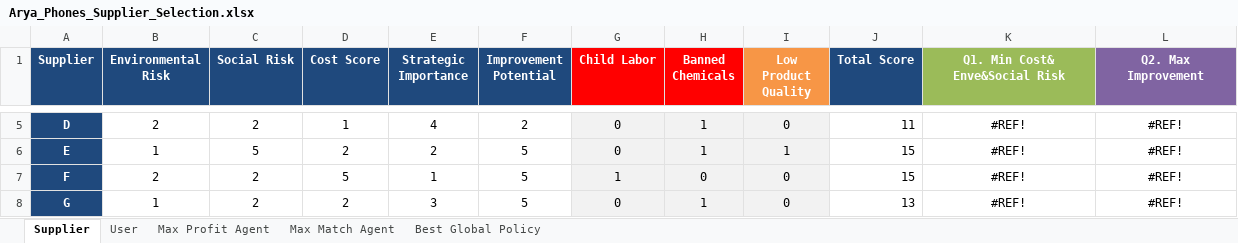
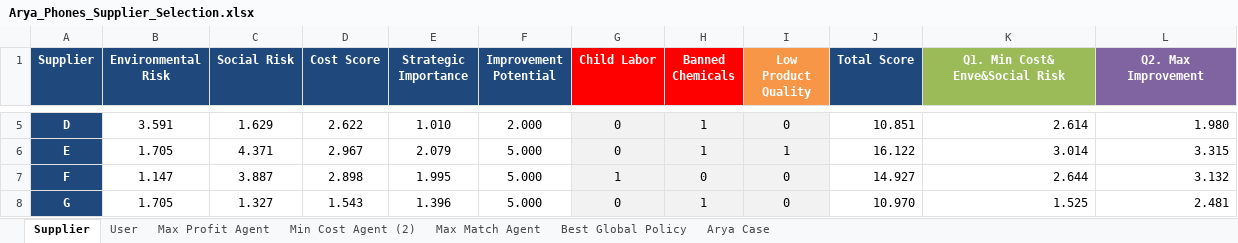
Before and after one commit to aydinarda/AryaPhoneSupp, an Excel workbook: Arya_Phones_Supplier_Selection.xlsx, sheet Supplier, drawn as a sheet; only a part is shown, gaps mark what is left out; values as stored, in another font and other column widths than the file's, no borders; the diff covers the shown part only; the diff names each change by its address in the sheet, - before the commit and + after, or states it on an @@ line.

Commit message:
supplier and user edits

```diff
--- a/Arya_Phones_Supplier_Selection.xlsx (sheet Supplier)
+++ b/Arya_Phones_Supplier_Selection.xlsx (sheet Supplier)
@@ sheet tab unhidden: Min Cost Agent (2) @@
@@ sheet tab unhidden: Arya Case @@
-B5 (Environmental Risk): 2
+B5 (Environmental Risk): 3.591
-C5 (Social Risk): 2
+C5 (Social Risk): 1.629
-D5 (Cost Score): 1
+D5 (Cost Score): 2.622
-E5 (Strategic Importance): 4
+E5 (Strategic Importance): 1.010
-F5 (Improvement Potential): 2
+F5 (Improvement Potential): 2.000
-J5 (Total Score): 11
+J5 (Total Score): 10.851
-K5:L8 alignment: center
+K5:L8 alignment: right
-K5 (Q1. Min Cost& Enve&Social Risk): #REF!
+K5 (Q1. Min Cost& Enve&Social Risk): 2.614
-L5 (Q2. Max Improvement): #REF!
+L5 (Q2. Max Improvement): 1.980
-B6 (Environmental Risk): 1
+B6 (Environmental Risk): 1.705
-C6 (Social Risk): 5
+C6 (Social Risk): 4.371
-D6 (Cost Score): 2
+D6 (Cost Score): 2.967
-E6 (Strategic Importance): 2
+E6 (Strategic Importance): 2.079
-F6:F8 (Improvement Potential): 5
+F6:F8 (Improvement Potential): 5.000
-J6 (Total Score): 15
+J6 (Total Score): 16.122
-K6 (Q1. Min Cost& Enve&Social Risk): #REF!
+K6 (Q1. Min Cost& Enve&Social Risk): 3.014
-L6 (Q2. Max Improvement): #REF!
+L6 (Q2. Max Improvement): 3.315
-B7 (Environmental Risk): 2
+B7 (Environmental Risk): 1.147
-C7 (Social Risk): 2
+C7 (Social Risk): 3.887
-D7 (Cost Score): 5
+D7 (Cost Score): 2.898
-E7 (Strategic Importance): 1
+E7 (Strategic Importance): 1.995
-J7 (Total Score): 15
+J7 (Total Score): 14.927
-K7 (Q1. Min Cost& Enve&Social Risk): #REF!
+K7 (Q1. Min Cost& Enve&Social Risk): 2.644
-L7 (Q2. Max Improvement): #REF!
+L7 (Q2. Max Improvement): 3.132
-B8 (Environmental Risk): 1
+B8 (Environmental Risk): 1.705
-C8 (Social Risk): 2
+C8 (Social Risk): 1.327
-D8 (Cost Score): 2
+D8 (Cost Score): 1.543
-E8 (Strategic Importance): 3
+E8 (Strategic Importance): 1.396
-J8 (Total Score): 13
+J8 (Total Score): 10.970
-K8 (Q1. Min Cost& Enve&Social Risk): #REF!
+K8 (Q1. Min Cost& Enve&Social Risk): 1.525
-L8 (Q2. Max Improvement): #REF!
+L8 (Q2. Max Improvement): 2.481
```
Also changed, not shown: 112 edited cells and cell formats elsewhere in this sheet, sheet User, sheet Best Global Policy, sheet Max Match Agent, sheet Max Profit Agent.
